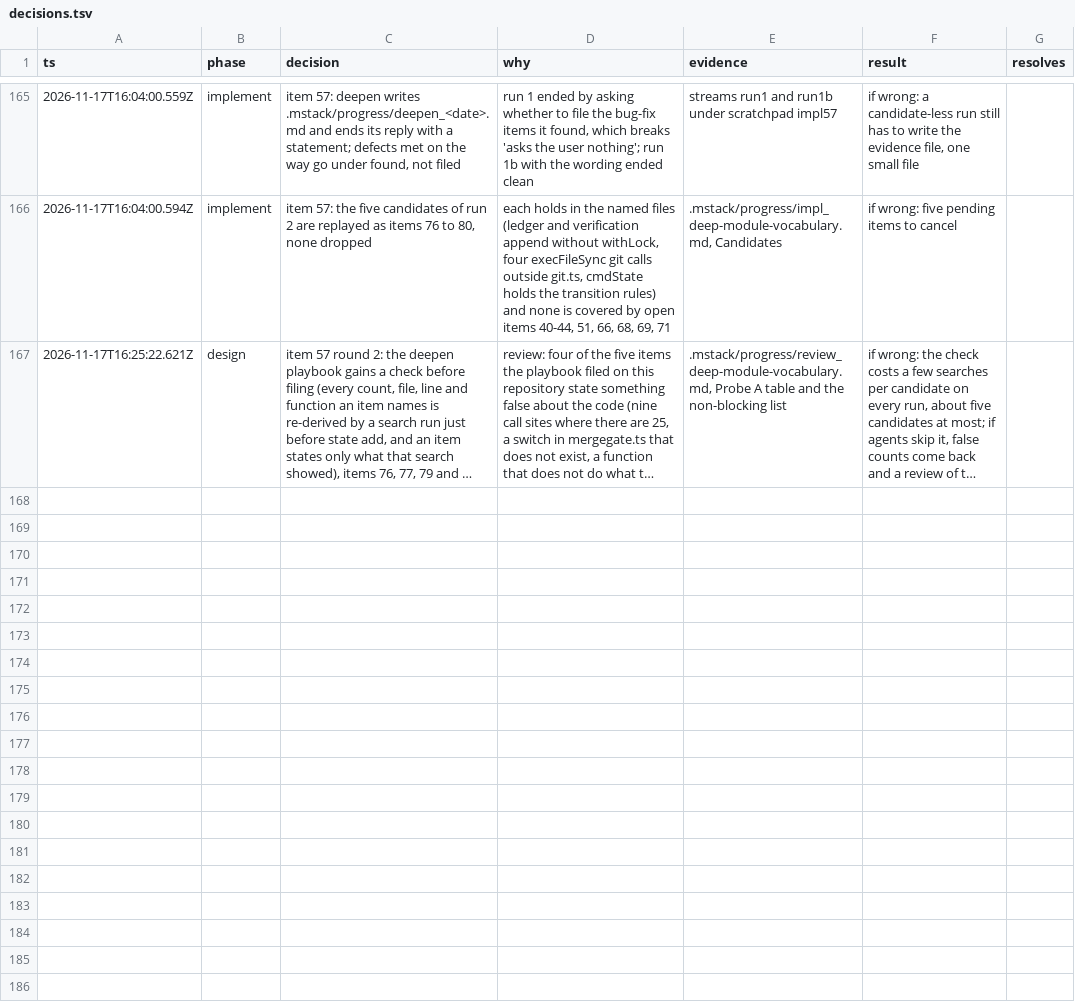
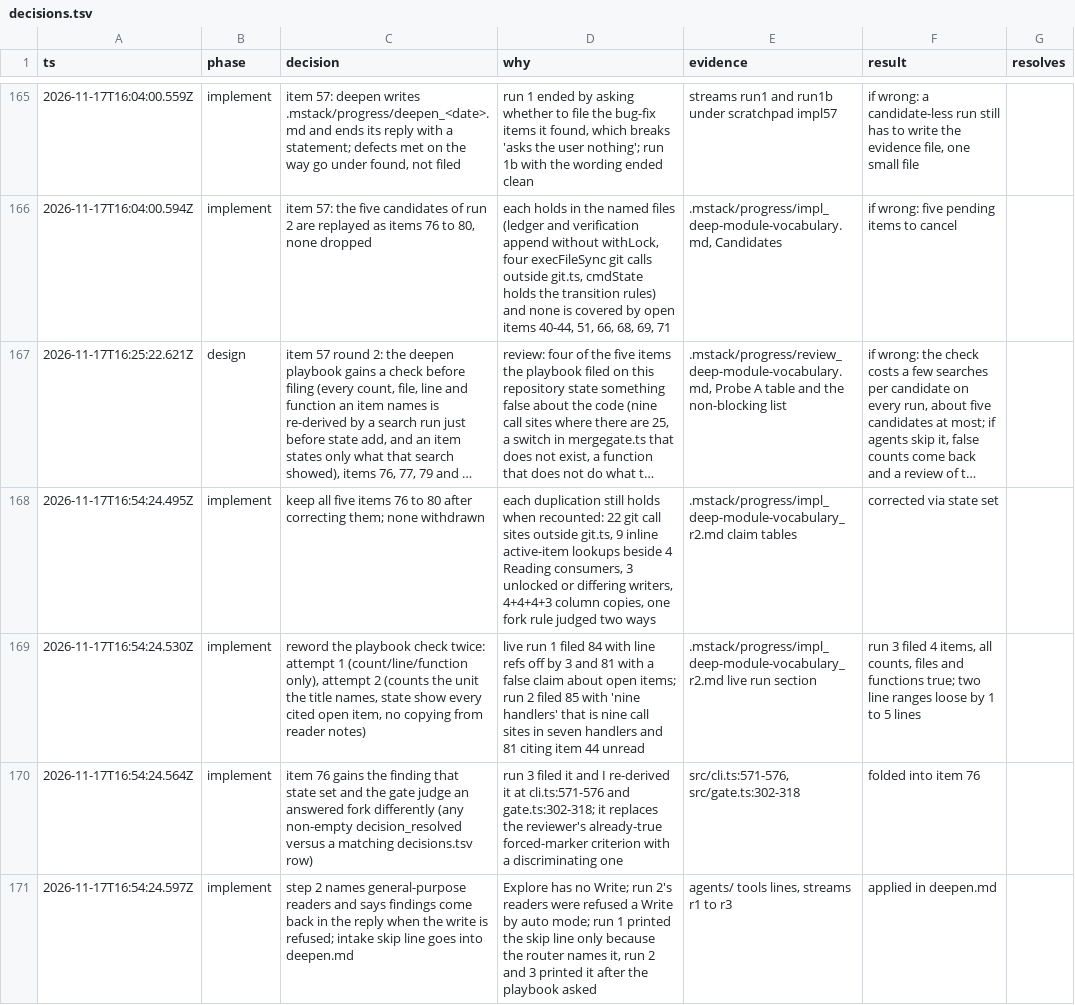
Before and after one commit to romerma/mstack, a TSV file: .mstack/decisions.tsv, drawn as a sheet; only a part is shown, gaps mark what is left out; long unchanged cells end in …; the diff names each change by its address in the sheet, - before the commit and + after, or states it on an @@ line.

Commit message:
chore: add the item 57 round 2 implementer report and decisions

```diff
--- a/.mstack/decisions.tsv
+++ b/.mstack/decisions.tsv
+row 168: 2026-11-17T16:54:24.495Z | implement | keep all five items 76 to 80 after correcting them; none withdrawn | each duplication still holds when recounted: 22 git call sites outside git.ts, 9 inline active-item lookups beside 4 Reading consumers, 3 unlocked or differing writers, 4+4+4+3 column copies, one fork rule judged two ways | .mstack/progress/impl_deep-module-vocabulary_r2.md claim tables | corrected via state set
+row 169: 2026-11-17T16:54:24.530Z | implement | reword the playbook check twice: attempt 1 (count/line/function only), attempt 2 (counts the unit the title names, state show every cited open item, no copying from reader notes) | live run 1 filed 84 with line refs off by 3 and 81 with a false claim about open items; run 2 filed 85 with 'nine handlers' that is nine call sites in seven handlers and 81 citing item 44 unread | .mstack/progress/impl_deep-module-vocabulary_r2.md live run section | run 3 filed 4 items, all counts, files and functions true; two line ranges loose by 1 to 5 lines
+row 170: 2026-11-17T16:54:24.564Z | implement | item 76 gains the finding that state set and the gate judge an answered fork differently (any non-empty decision_resolved versus a matching decisions.tsv row) | run 3 filed it and I re-derived it at cli.ts:571-576 and gate.ts:302-318; it replaces the reviewer's already-true forced-marker criterion with a discriminating one | src/cli.ts:571-576, src/gate.ts:302-318 | folded into item 76
+row 171: 2026-11-17T16:54:24.597Z | implement | step 2 names general-purpose readers and says findings come back in the reply when the write is refused; intake skip line goes into deepen.md | Explore has no Write; run 2's readers were refused a Write by auto mode; run 1 printed the skip line only because the router names it, run 2 and 3 printed it after the playbook asked | agents/ tools lines, streams r1 to r3 | applied in deepen.md
```
Also changed, not shown: 1 other file.
